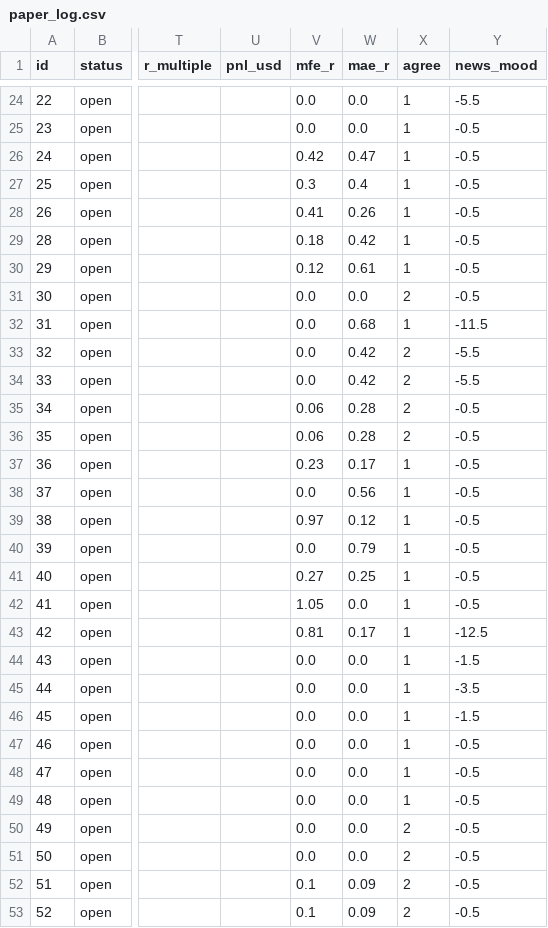
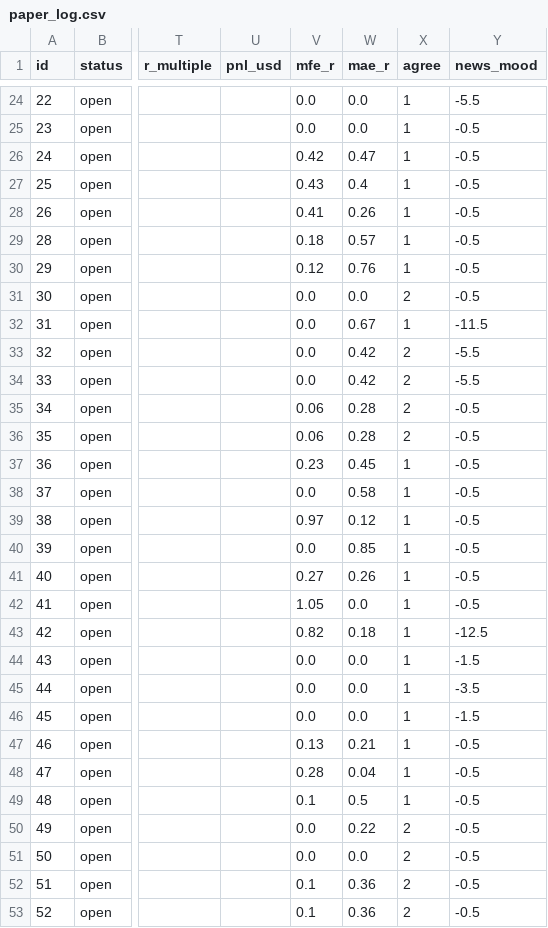
Before and after one commit to zeesshhhh/HHz, a CSV file: docs/paper_log.csv, drawn as a sheet; only a part is shown, gaps mark what is left out; the diff covers the shown part only; the diff names each change by its address in the sheet, - before the commit and + after, or states it on an @@ line.

```diff
--- a/docs/paper_log.csv
+++ b/docs/paper_log.csv
-V27 (mfe_r): 0.3
+V27 (mfe_r): 0.43
-W29 (mae_r): 0.42
+W29 (mae_r): 0.57
-W30 (mae_r): 0.61
+W30 (mae_r): 0.76
-W32 (mae_r): 0.68
+W32 (mae_r): 0.67
-W37 (mae_r): 0.17
+W37 (mae_r): 0.45
-W38 (mae_r): 0.56
+W38 (mae_r): 0.58
-W40 (mae_r): 0.79
+W40 (mae_r): 0.85
-W41 (mae_r): 0.25
+W41 (mae_r): 0.26
-V43 (mfe_r): 0.81
+V43 (mfe_r): 0.82
-W43 (mae_r): 0.17
+W43 (mae_r): 0.18
-V47 (mfe_r): 0.0
+V47 (mfe_r): 0.13
-W47 (mae_r): 0.0
+W47 (mae_r): 0.21
-V48 (mfe_r): 0.0
+V48 (mfe_r): 0.28
-W48 (mae_r): 0.0
+W48 (mae_r): 0.04
-V49 (mfe_r): 0.0
+V49 (mfe_r): 0.1
-W49 (mae_r): 0.0
+W49 (mae_r): 0.5
-W50 (mae_r): 0.0
+W50 (mae_r): 0.22
-W52:W53 (mae_r): 0.09
+W52:W53 (mae_r): 0.36
```
Also changed, not shown: 5 added rows and 25 edited cells elsewhere in this file, 2 other files.
